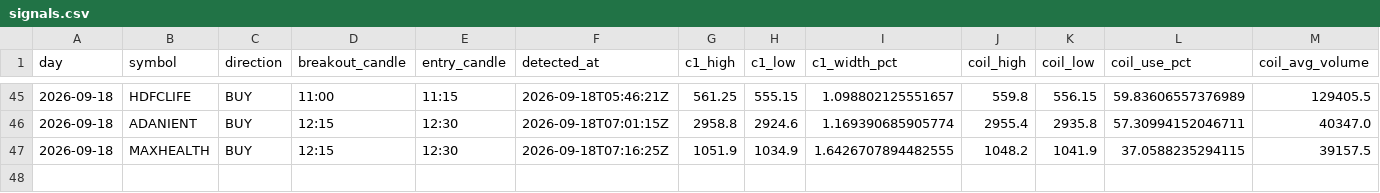
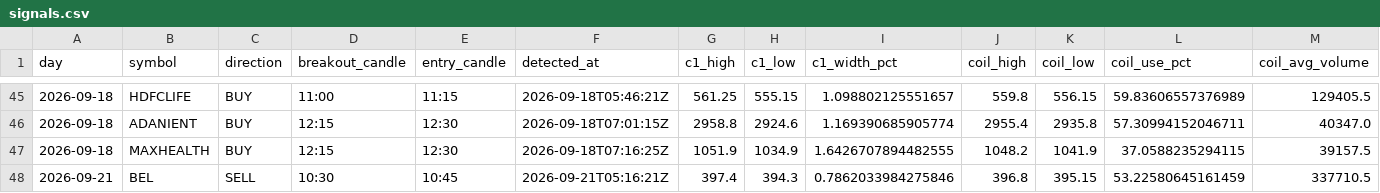
Before and after one commit to keval-mandalik-v2/trading-agent-V2, a CSV file: data/signals.csv, drawn as a sheet; only a part is shown, gaps mark what is left out; rows hold the shown columns only; the diff names each change by its address in the sheet, - before the commit and + after, or states it on an @@ line.

```diff
--- a/data/signals.csv
+++ b/data/signals.csv
+row 48: 2026-09-21 | BEL | SELL | 10:30 | 10:45 | 2026-09-21T05:16:21Z | 397.4 | 394.3 | 0.7862033984275846 | 396.8 | 395.15 | 53.22580645161459 | 337710.5
```
Also changed, not shown: 1 other file.
